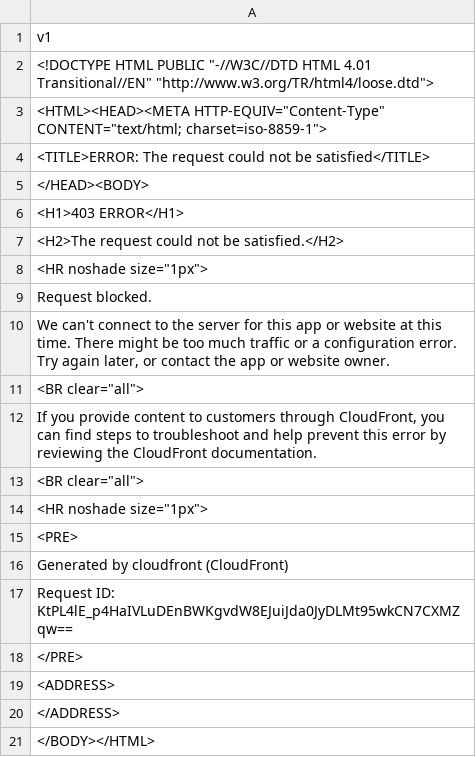
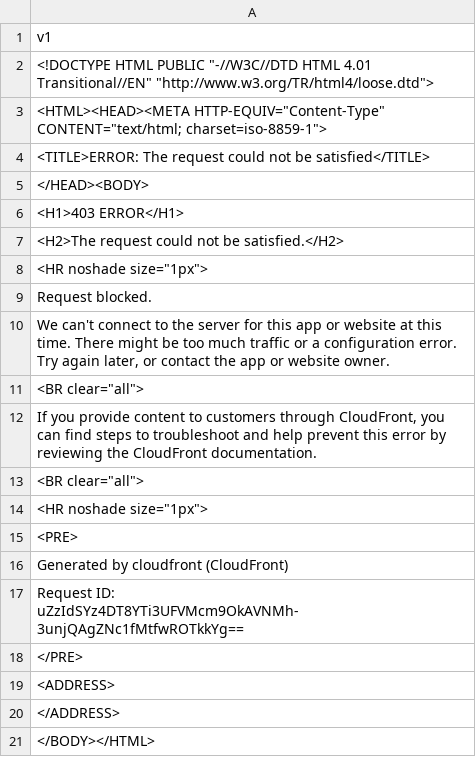
Before and after one commit to mattlocklear4/acc-player-prop-board., a CSV file: collector/output/torvik_players_2027.csv, drawn as a sheet.

```diff
--- a/collector/output/torvik_players_2027.csv
+++ b/collector/output/torvik_players_2027.csv
@@ -16,3 +16,3 @@
 "Generated by cloudfront (CloudFront)"
-"Request ID: KtPL4lE_p4HaIVLuDEnBWKgvdW8EJuiJda0JyDLMt95wkCN7CXMZqw=="
+"Request ID: uZzIdSYz4DT8YTi3UFVMcm9OkAVNMh-3unjQAgZNc1fMtfwROTkkYg=="
 "</PRE>"
```
